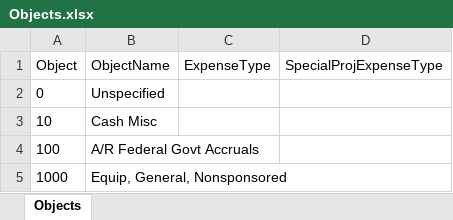
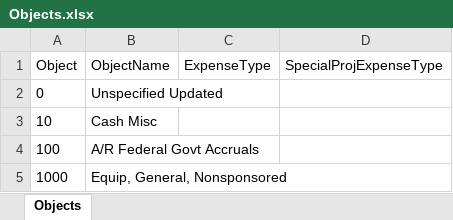
Before and after one commit to mgaughan2/gitkraken_class2, an Excel workbook: Objects.xlsx, sheet Objects, drawn as a sheet; only a part is shown; values as stored, in another font and other column widths than the file's, no borders; the diff names each change by its address in the sheet, - before the commit and + after, or states it on an @@ line.

Commit message:
updated obj description

```diff
--- a/Objects.xlsx (sheet Objects)
+++ b/Objects.xlsx (sheet Objects)
-B2 (ObjectName): Unspecified
+B2 (ObjectName): Unspecified Updated
```
